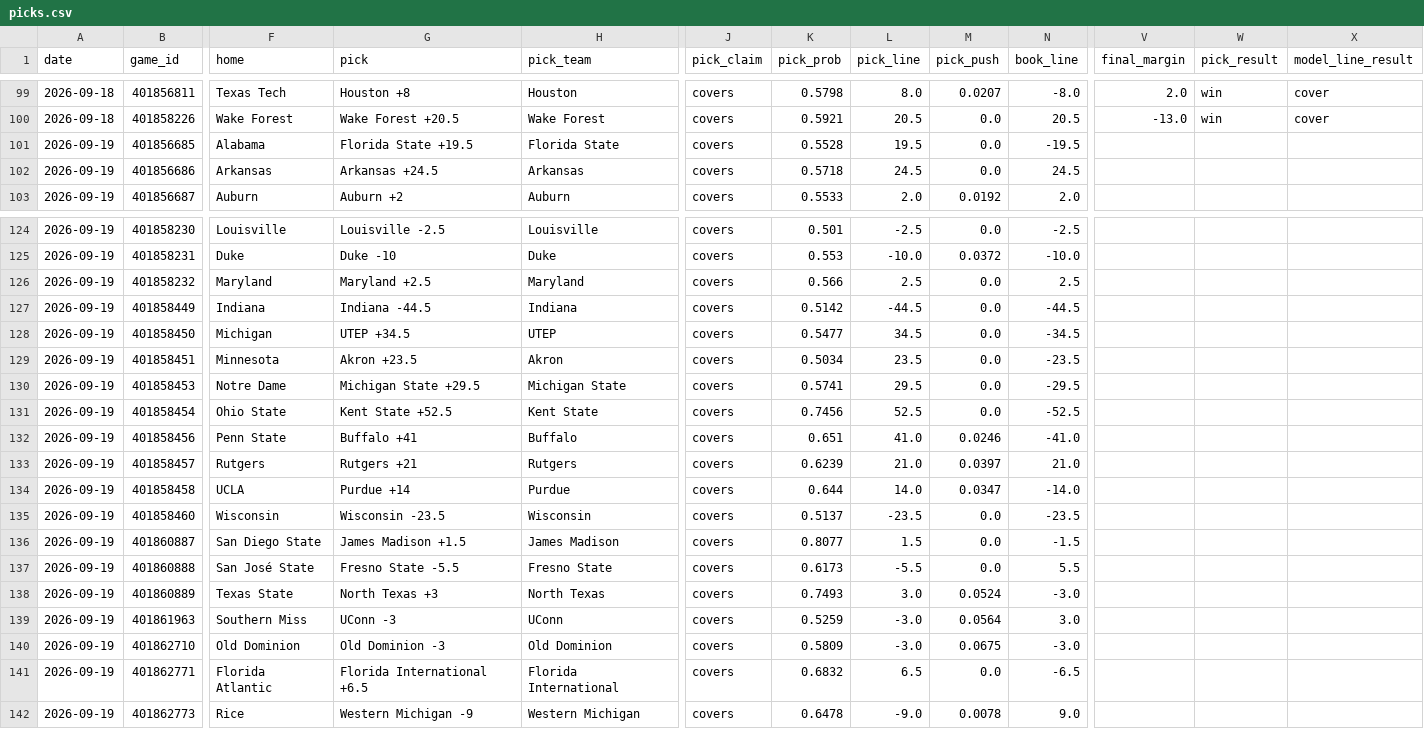
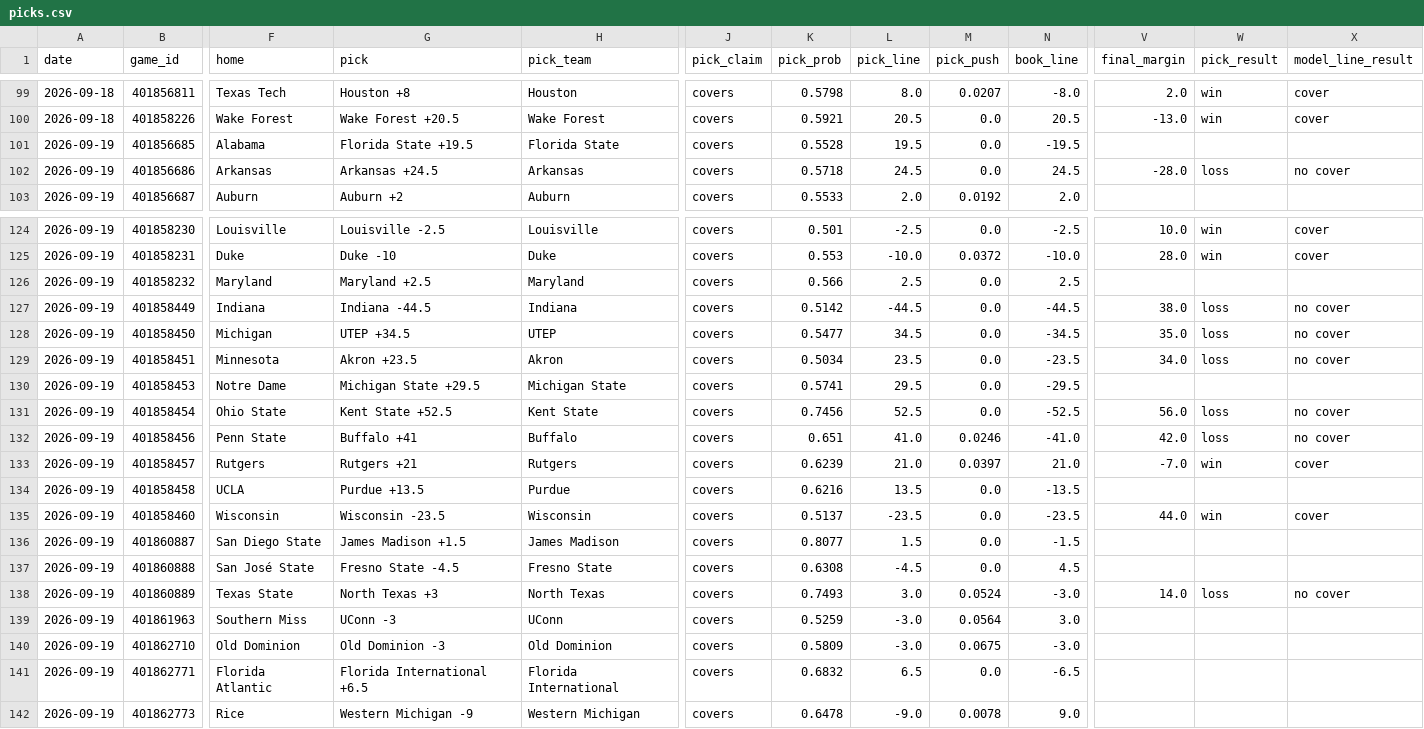
Before and after one commit to azcal/mbm-ncaaf, a CSV file: logs/picks.csv, drawn as a sheet; only a part is shown, gaps mark what is left out; the diff covers the shown part only; the diff names each change by its address in the sheet, - before the commit and + after, or states it on an @@ line.

```diff
--- a/logs/picks.csv
+++ b/logs/picks.csv
-V102 (final_margin): (empty)
+V102 (final_margin): -28.0
-W102 (pick_result): (empty)
+W102 (pick_result): loss
-X102 (model_line_result): (empty)
+X102 (model_line_result): no cover
-V124 (final_margin): (empty)
+V124 (final_margin): 10.0
-W124:W125 (pick_result): (empty)
+W124:W125 (pick_result): win
-X124:X125 (model_line_result): (empty)
+X124:X125 (model_line_result): cover
-V125 (final_margin): (empty)
+V125 (final_margin): 28.0
-V127 (final_margin): (empty)
+V127 (final_margin): 38.0
-W127:W129 (pick_result): (empty)
+W127:W129 (pick_result): loss
-X127:X129 (model_line_result): (empty)
+X127:X129 (model_line_result): no cover
-V128 (final_margin): (empty)
+V128 (final_margin): 35.0
-V129 (final_margin): (empty)
+V129 (final_margin): 34.0
-V131 (final_margin): (empty)
+V131 (final_margin): 56.0
-W131:W132 (pick_result): (empty)
+W131:W132 (pick_result): loss
-X131:X132 (model_line_result): (empty)
+X131:X132 (model_line_result): no cover
-V132 (final_margin): (empty)
+V132 (final_margin): 42.0
-V133 (final_margin): (empty)
+V133 (final_margin): -7.0
-W133 (pick_result): (empty)
+W133 (pick_result): win
-X133 (model_line_result): (empty)
+X133 (model_line_result): cover
-G134 (pick): Purdue +14
+G134 (pick): Purdue +13.5
-K134 (pick_prob): 0.644
+K134 (pick_prob): 0.6216
-L134 (pick_line): 14.0
+L134 (pick_line): 13.5
-M134 (pick_push): 0.0347
+M134 (pick_push): 0.0
-N134 (book_line): -14.0
+N134 (book_line): -13.5
-V135 (final_margin): (empty)
+V135 (final_margin): 44.0
-W135 (pick_result): (empty)
+W135 (pick_result): win
-X135 (model_line_result): (empty)
+X135 (model_line_result): cover
-G137 (pick): Fresno State -5.5
+G137 (pick): Fresno State -4.5
-K137 (pick_prob): 0.6173
+K137 (pick_prob): 0.6308
-L137 (pick_line): -5.5
+L137 (pick_line): -4.5
-N137 (book_line): 5.5
+N137 (book_line): 4.5
-V138 (final_margin): (empty)
+V138 (final_margin): 14.0
-W138 (pick_result): (empty)
+W138 (pick_result): loss
-X138 (model_line_result): (empty)
+X138 (model_line_result): no cover
```
Also changed, not shown: 82 edited cells elsewhere in this file, logs/graded.csv, logs/predictions.csv, 2 other files.
